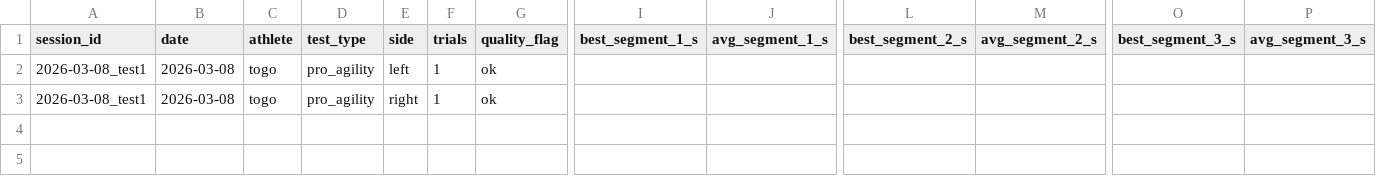
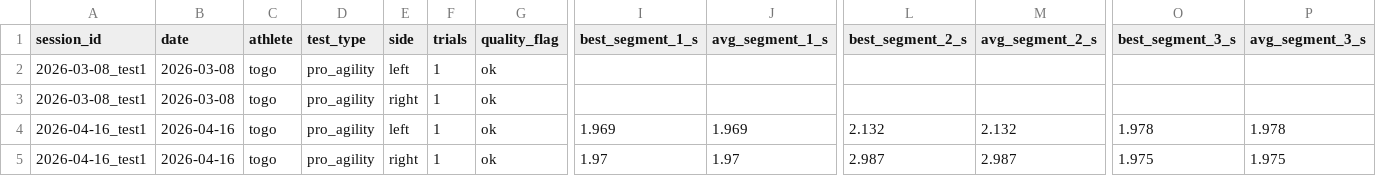
Before and after one commit to jera-takanabe/Togo-physical-training, a CSV file: data/processed/cod_sessions.csv, drawn as a sheet; only a part is shown, gaps mark what is left out; rows hold the shown columns only; the diff names each change by its address in the sheet, - before the commit and + after, or states it on an @@ line.

```diff
--- a/data/processed/cod_sessions.csv
+++ b/data/processed/cod_sessions.csv
+row 4: 2026-04-16_test1 | 2026-04-16 | togo | pro_agility | left | 1 | ok | 1.969 | 1.969 | 2.132 | 2.132 | 1.978 | 1.978
+row 5: 2026-04-16_test1 | 2026-04-16 | togo | pro_agility | right | 1 | ok | 1.97 | 1.97 | 2.987 | 2.987 | 1.975 | 1.975
```
Also changed, not shown: data/analysis/test_scores.csv, data/processed/horizontal_sessions.csv, 14 other files.
